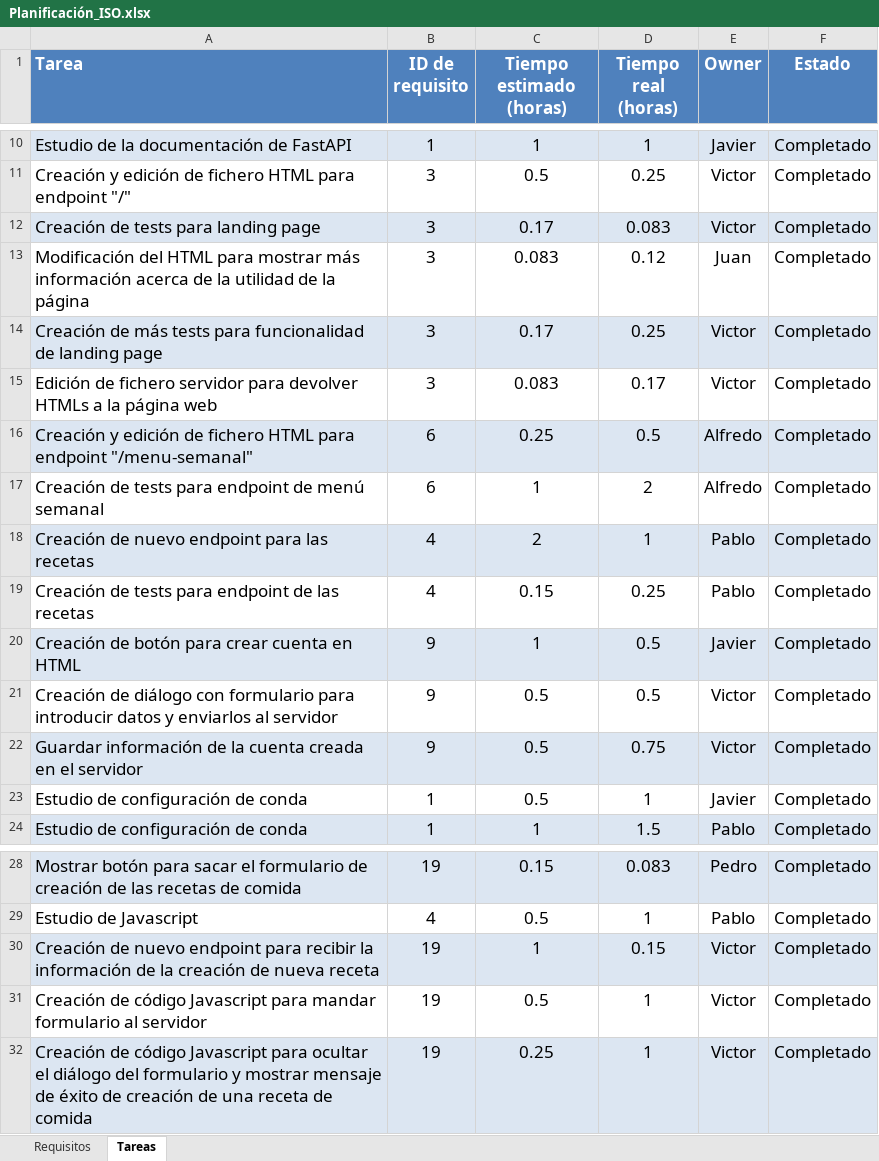
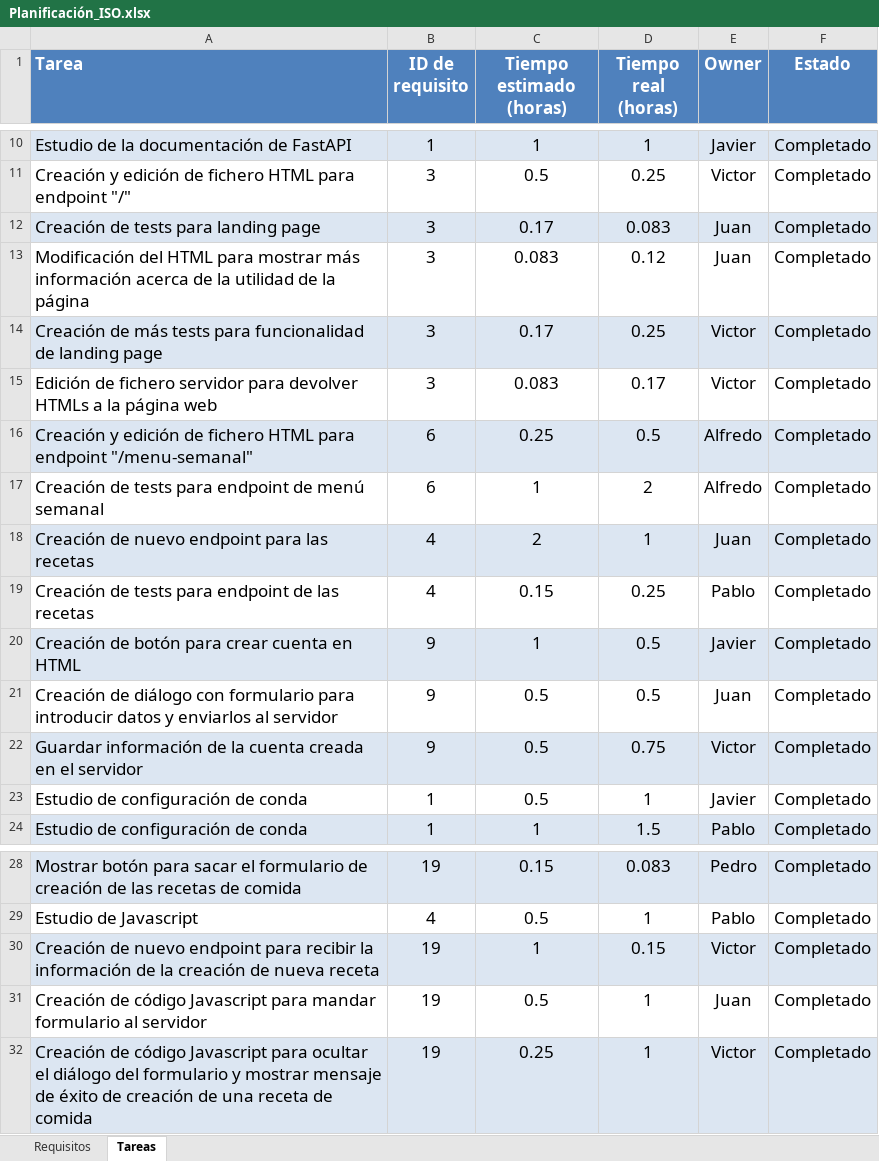
Before and after one commit to victorinho09/Proyecto_Ingenieria_Software, an Excel workbook: Planificación_ISO.xlsx, sheet Tareas, drawn as a sheet; only a part is shown, gaps mark what is left out; values as stored, in another font and other column widths than the file's, no borders; conditional formats not drawn; the diff names each change by its address in the sheet, - before the commit and + after, or states it on an @@ line.

Commit message:
Edición Excel

```diff
--- a/Planificación_ISO.xlsx (sheet Tareas)
+++ b/Planificación_ISO.xlsx (sheet Tareas)
-E12 (Owner): Victor
+E12 (Owner): Juan
-E18 (Owner): Pablo
+E18 (Owner): Juan
-E21 (Owner): Victor
+E21 (Owner): Juan
-E31 (Owner): Victor
+E31 (Owner): Juan
```
